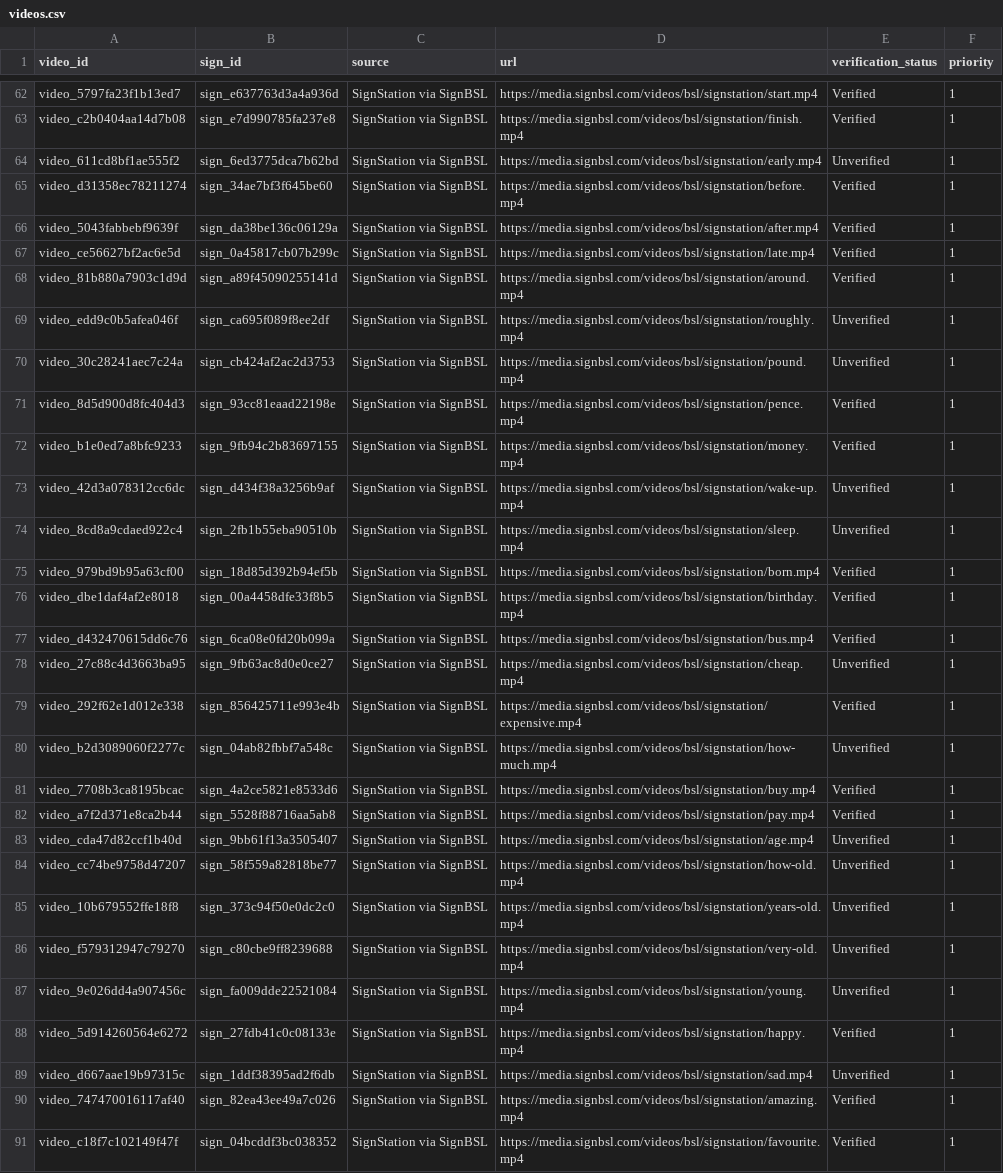
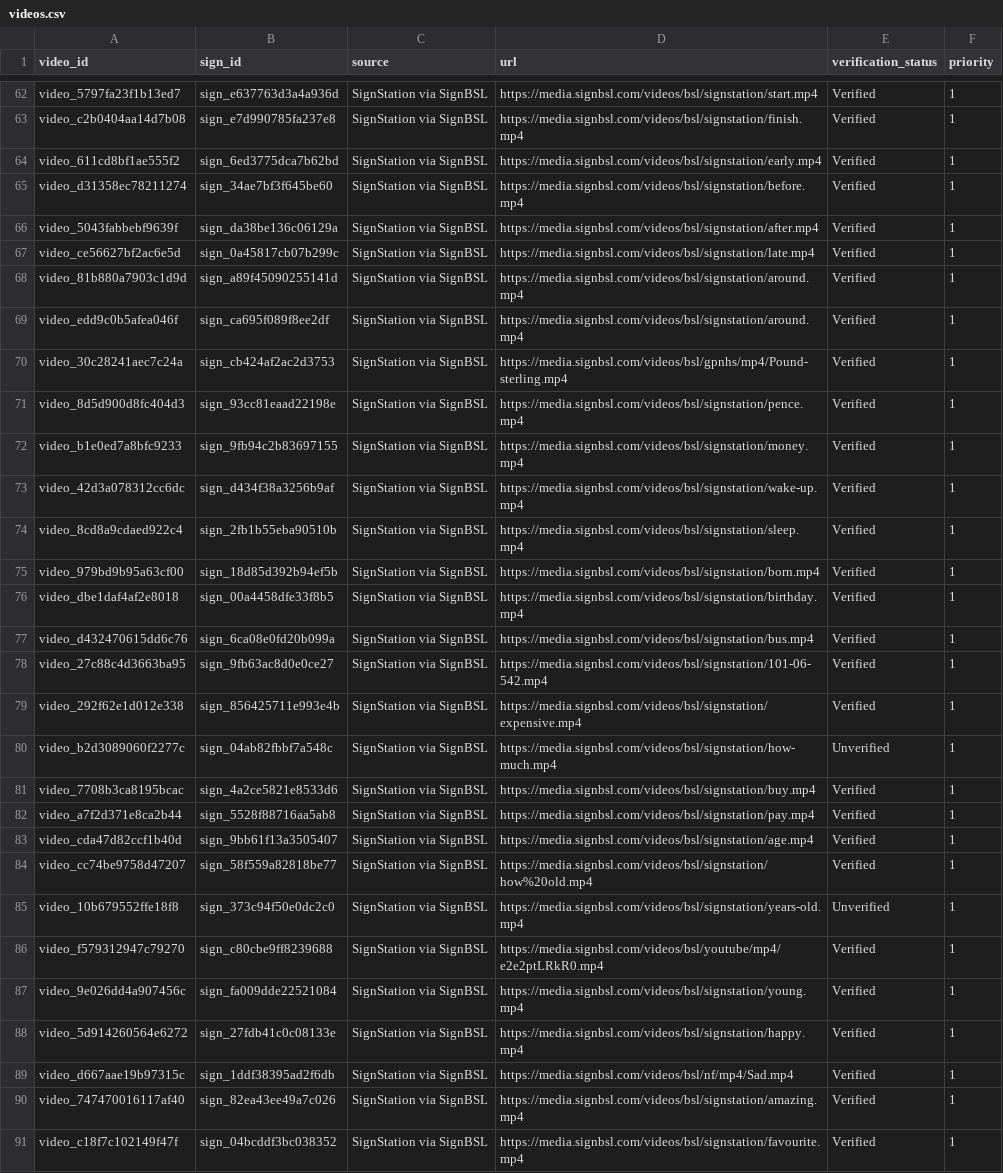
Before and after one commit to ifm2/bsl-study-support, a CSV file: data/videos.csv, drawn as a sheet; only a part is shown, gaps mark what is left out; the diff covers the shown part only.

Commit message:
Add looping video sequences and verifier updates

```diff
--- a/data/videos.csv
+++ b/data/videos.csv
@@ -63,3 +63,3 @@ video_5797fa23f1b13ed7,sign_e637763d3a4a936d,SignStation via SignBSL,https://med
 video_c2b0404aa14d7b08,sign_e7d990785fa237e8,SignStation via SignBSL,https://media.signbsl.com/videos/bsl/signstation/finish.mp4,Verified,1
-video_611cd8bf1ae555f2,sign_6ed3775dca7b62bd,SignStation via SignBSL,https://media.signbsl.com/videos/bsl/signstation/early.mp4,Unverified,1
+video_611cd8bf1ae555f2,sign_6ed3775dca7b62bd,SignStation via SignBSL,https://media.signbsl.com/videos/bsl/signstation/early.mp4,Verified,1
 video_d31358ec78211274,sign_34ae7bf3f645be60,SignStation via SignBSL,https://media.signbsl.com/videos/bsl/signstation/before.mp4,Verified,1
@@ -68,8 +68,8 @@ video_ce56627bf2ac6e5d,sign_0a45817cb07b299c,SignStation via SignBSL,https://med
 video_81b880a7903c1d9d,sign_a89f45090255141d,SignStation via SignBSL,https://media.signbsl.com/videos/bsl/signstation/around.mp4,Verified,1
-video_edd9c0b5afea046f,sign_ca695f089f8ee2df,SignStation via SignBSL,https://media.signbsl.com/videos/bsl/signstation/roughly.mp4,Unverified,1
-video_30c28241aec7c24a,sign_cb424af2ac2d3753,SignStation via SignBSL,https://media.signbsl.com/videos/bsl/signstation/pound.mp4,Unverified,1
+video_edd9c0b5afea046f,sign_ca695f089f8ee2df,SignStation via SignBSL,https://media.signbsl.com/videos/bsl/signstation/around.mp4,Verified,1
+video_30c28241aec7c24a,sign_cb424af2ac2d3753,SignStation via SignBSL,https://media.signbsl.com/videos/bsl/gpnhs/mp4/Pound-sterling.mp4,Verified,1
 video_8d5d900d8fc404d3,sign_93cc81eaad22198e,SignStation via SignBSL,https://media.signbsl.com/videos/bsl/signstation/pence.mp4,Verified,1
 video_b1e0ed7a8bfc9233,sign_9fb94c2b83697155,SignStation via SignBSL,https://media.signbsl.com/videos/bsl/signstation/money.mp4,Verified,1
-video_42d3a078312cc6dc,sign_d434f38a3256b9af,SignStation via SignBSL,https://media.signbsl.com/videos/bsl/signstation/wake-up.mp4,Unverified,1
-video_8cd8a9cdaed922c4,sign_2fb1b55eba90510b,SignStation via SignBSL,https://media.signbsl.com/videos/bsl/signstation/sleep.mp4,Unverified,1
+video_42d3a078312cc6dc,sign_d434f38a3256b9af,SignStation via SignBSL,https://media.signbsl.com/videos/bsl/signstation/wake-up.mp4,Verified,1
+video_8cd8a9cdaed922c4,sign_2fb1b55eba90510b,SignStation via SignBSL,https://media.signbsl.com/videos/bsl/signstation/sleep.mp4,Verified,1
 video_979bd9b95a63cf00,sign_18d85d392b94ef5b,SignStation via SignBSL,https://media.signbsl.com/videos/bsl/signstation/born.mp4,Verified,1
@@ -77,3 +77,3 @@ video_dbe1daf4af2e8018,sign_00a4458dfe33f8b5,SignStation via SignBSL,https://med
 video_d432470615dd6c76,sign_6ca08e0fd20b099a,SignStation via SignBSL,https://media.signbsl.com/videos/bsl/signstation/bus.mp4,Verified,1
-video_27c88c4d3663ba95,sign_9fb63ac8d0e0ce27,SignStation via SignBSL,https://media.signbsl.com/videos/bsl/signstation/cheap.mp4,Unverified,1
+video_27c88c4d3663ba95,sign_9fb63ac8d0e0ce27,SignStation via SignBSL,https://media.signbsl.com/videos/bsl/signstation/101-06-542.mp4,Verified,1
 video_292f62e1d012e338,sign_856425711e993e4b,SignStation via SignBSL,https://media.signbsl.com/videos/bsl/signstation/expensive.mp4,Verified,1
@@ -82,9 +82,9 @@ video_7708b3ca8195bcac,sign_4a2ce5821e8533d6,SignStation via SignBSL,https://med
 video_a7f2d371e8ca2b44,sign_5528f88716aa5ab8,SignStation via SignBSL,https://media.signbsl.com/videos/bsl/signstation/pay.mp4,Verified,1
-video_cda47d82ccf1b40d,sign_9bb61f13a3505407,SignStation via SignBSL,https://media.signbsl.com/videos/bsl/signstation/age.mp4,Unverified,1
-video_cc74be9758d47207,sign_58f559a82818be77,SignStation via SignBSL,https://media.signbsl.com/videos/bsl/signstation/how-old.mp4,Unverified,1
+video_cda47d82ccf1b40d,sign_9bb61f13a3505407,SignStation via SignBSL,https://media.signbsl.com/videos/bsl/signstation/age.mp4,Verified,1
+video_cc74be9758d47207,sign_58f559a82818be77,SignStation via SignBSL,https://media.signbsl.com/videos/bsl/signstation/how%20old.mp4,Verified,1
 video_10b679552ffe18f8,sign_373c94f50e0dc2c0,SignStation via SignBSL,https://media.signbsl.com/videos/bsl/signstation/years-old.mp4,Unverified,1
-video_f579312947c79270,sign_c80cbe9ff8239688,SignStation via SignBSL,https://media.signbsl.com/videos/bsl/signstation/very-old.mp4,Unverified,1
-video_9e026dd4a907456c,sign_fa009dde22521084,SignStation via SignBSL,https://media.signbsl.com/videos/bsl/signstation/young.mp4,Unverified,1
+video_f579312947c79270,sign_c80cbe9ff8239688,SignStation via SignBSL,https://media.signbsl.com/videos/bsl/youtube/mp4/e2e2ptLRkR0.mp4,Verified,1
+video_9e026dd4a907456c,sign_fa009dde22521084,SignStation via SignBSL,https://media.signbsl.com/videos/bsl/signstation/young.mp4,Verified,1
 video_5d914260564e6272,sign_27fdb41c0c08133e,SignStation via SignBSL,https://media.signbsl.com/videos/bsl/signstation/happy.mp4,Verified,1
-video_d667aae19b97315c,sign_1ddf38395ad2f6db,SignStation via SignBSL,https://media.signbsl.com/videos/bsl/signstation/sad.mp4,Unverified,1
+video_d667aae19b97315c,sign_1ddf38395ad2f6db,SignStation via SignBSL,https://media.signbsl.com/videos/bsl/nf/mp4/Sad.mp4,Verified,1
 video_747470016117af40,sign_82ea43ee49a7c026,SignStation via SignBSL,https://media.signbsl.com/videos/bsl/signstation/amazing.mp4,Verified,1
```
Also changed, not shown: 35 edited cells elsewhere in this file, 11 other files.
